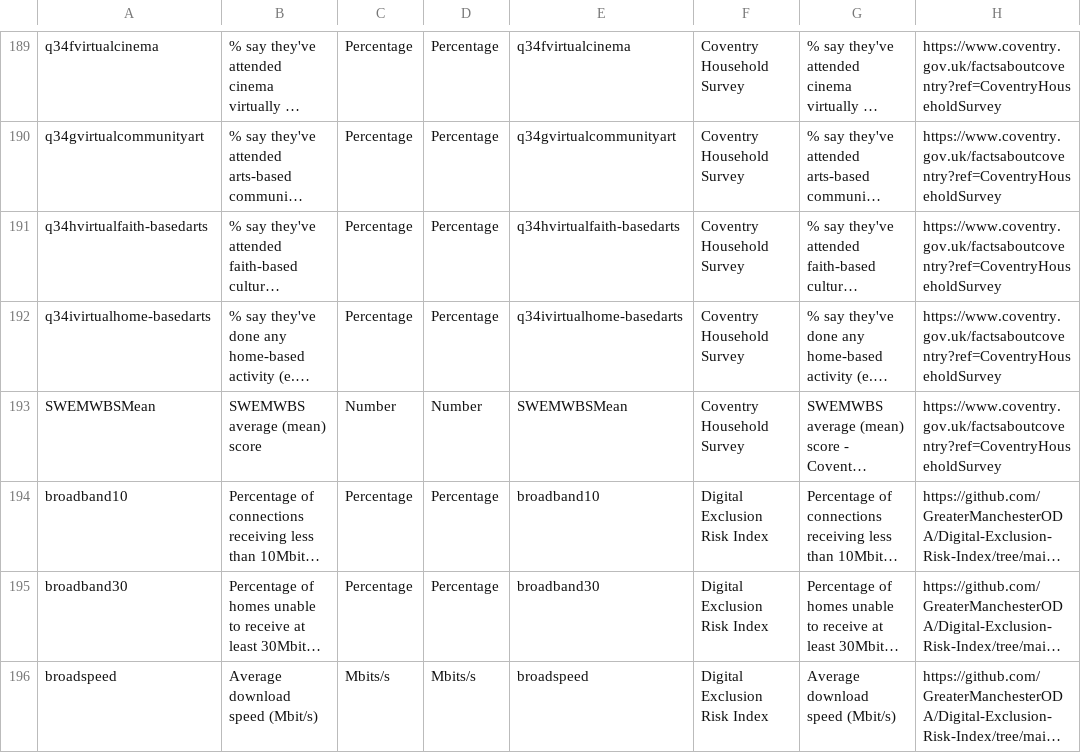
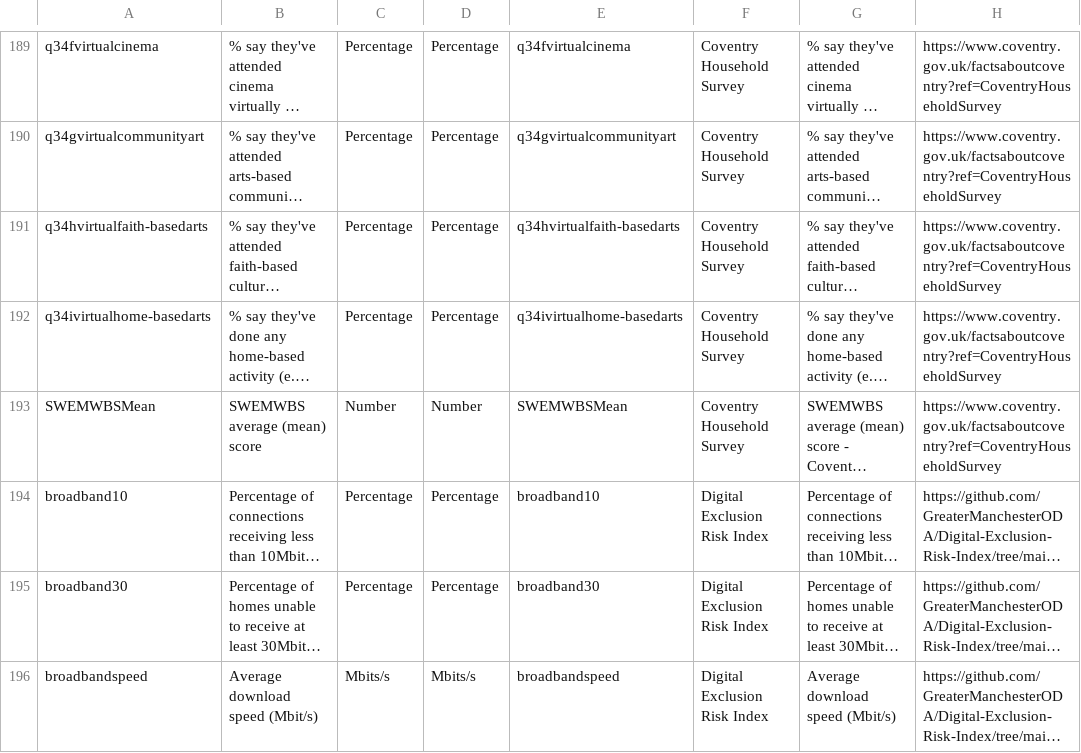
Before and after one commit to coventry-city-council/coventry-city-council.github.io, a CSV file: citywideintelhub/experimental/metricTypes-additional.csv, drawn as a sheet; only a part is shown, gaps mark what is left out; long unchanged cells end in …; the diff names each change by its address in the sheet, - before the commit and + after, or states it on an @@ line.

Commit message:
Update metricTypes-additional.csv

```diff
--- a/citywideintelhub/experimental/metricTypes-additional.csv
+++ b/citywideintelhub/experimental/metricTypes-additional.csv
-A196: broadspeed
+A196: broadbandspeed
-E196: broadspeed
+E196: broadbandspeed
```
